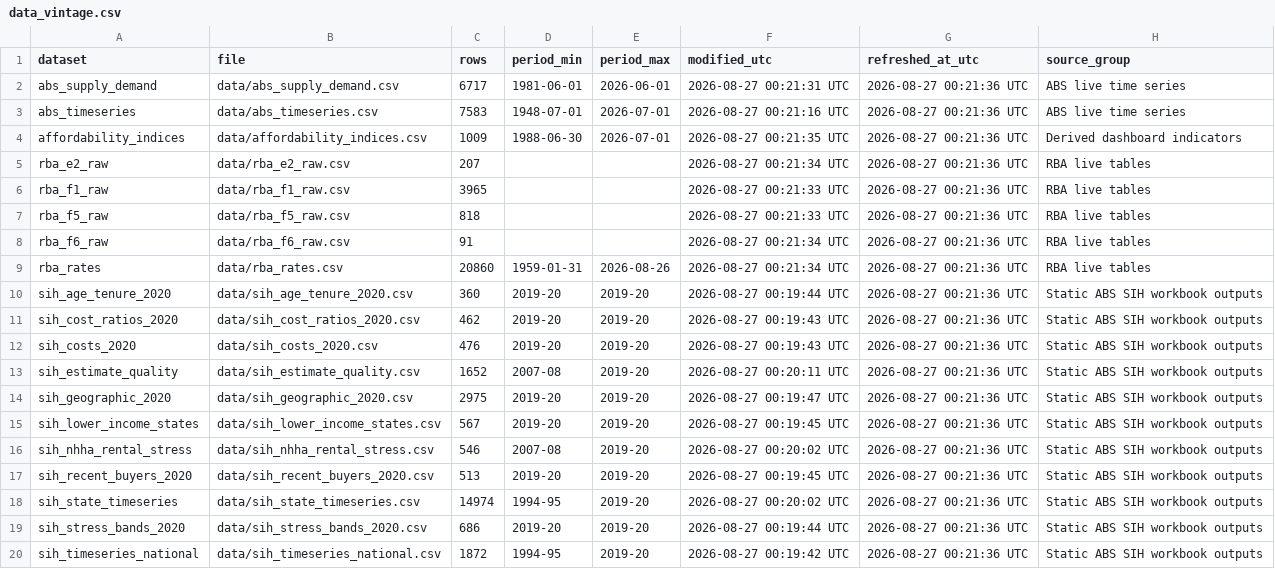
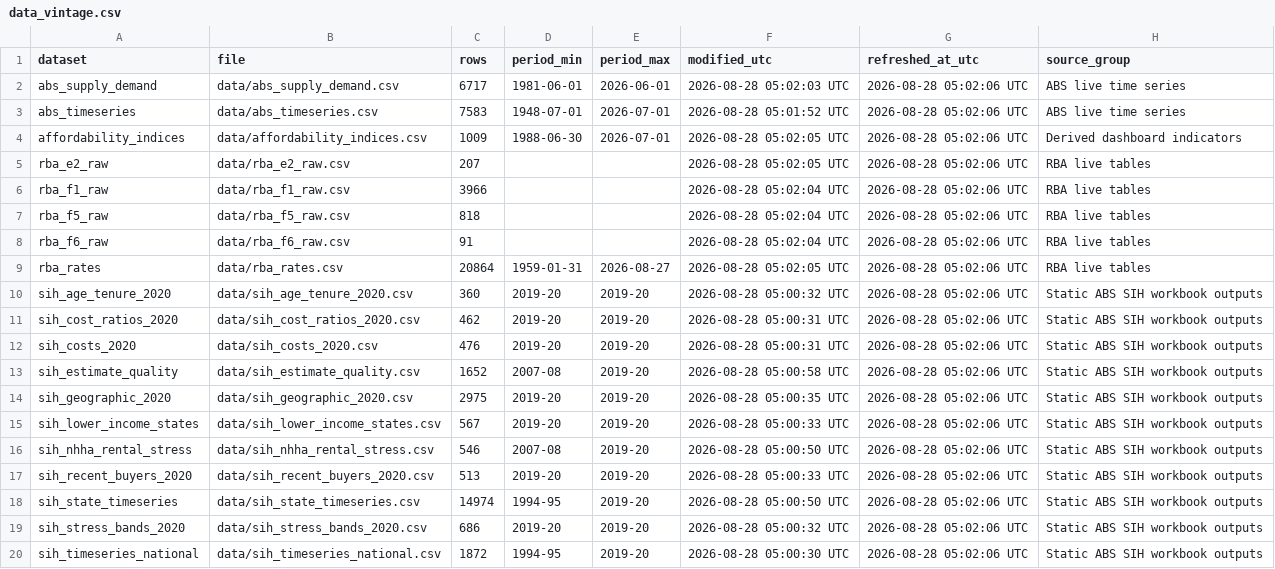
Before and after one commit to AnthonyPuggs/Housing-Affordability-Dashboard, a CSV file: data/data_vintage.csv, drawn as a sheet.

```diff
--- a/data/data_vintage.csv
+++ b/data/data_vintage.csv
@@ -1,20 +1,20 @@
 dataset,file,rows,period_min,period_max,modified_utc,refreshed_at_utc,source_group
-abs_supply_demand,data/abs_supply_demand.csv,6717,1981-06-01,2026-06-01,2026-08-27 00:21:31 UTC,2026-08-27 00:21:36 UTC,ABS live time series
-abs_timeseries,data/abs_timeseries.csv,7583,1948-07-01,2026-07-01,2026-08-27 00:21:16 UTC,2026-08-27 00:21:36 UTC,ABS live time series
-affordability_indices,data/affordability_indices.csv,1009,1988-06-30,2026-07-01,2026-08-27 00:21:35 UTC,2026-08-27 00:21:36 UTC,Derived dashboard indicators
-rba_e2_raw,data/rba_e2_raw.csv,207,,,2026-08-27 00:21:34 UTC,2026-08-27 00:21:36 UTC,RBA live tables
-rba_f1_raw,data/rba_f1_raw.csv,3965,,,2026-08-27 00:21:33 UTC,2026-08-27 00:21:36 UTC,RBA live tables
-rba_f5_raw,data/rba_f5_raw.csv,818,,,2026-08-27 00:21:33 UTC,2026-08-27 00:21:36 UTC,RBA live tables
-rba_f6_raw,data/rba_f6_raw.csv,91,,,2026-08-27 00:21:34 UTC,2026-08-27 00:21:36 UTC,RBA live tables
-rba_rates,data/rba_rates.csv,20860,1959-01-31,2026-08-26,2026-08-27 00:21:34 UTC,2026-08-27 00:21:36 UTC,RBA live tables
-sih_age_tenure_2020,data/sih_age_tenure_2020.csv,360,2019-20,2019-20,2026-08-27 00:19:44 UTC,2026-08-27 00:21:36 UTC,Static ABS SIH workbook outputs
-sih_cost_ratios_2020,data/sih_cost_ratios_2020.csv,462,2019-20,2019-20,2026-08-27 00:19:43 UTC,2026-08-27 00:21:36 UTC,Static ABS SIH workbook outputs
-sih_costs_2020,data/sih_costs_2020.csv,476,2019-20,2019-20,2026-08-27 00:19:43 UTC,2026-08-27 00:21:36 UTC,Static ABS SIH workbook outputs
-sih_estimate_quality,data/sih_estimate_quality.csv,1652,2007-08,2019-20,2026-08-27 00:20:11 UTC,2026-08-27 00:21:36 UTC,Static ABS SIH workbook outputs
-sih_geographic_2020,data/sih_geographic_2020.csv,2975,2019-20,2019-20,2026-08-27 00:19:47 UTC,2026-08-27 00:21:36 UTC,Static ABS SIH workbook outputs
-sih_lower_income_states,data/sih_lower_income_states.csv,567,2019-20,2019-20,2026-08-27 00:19:45 UTC,2026-08-27 00:21:36 UTC,Static ABS SIH workbook outputs
-sih_nhha_rental_stress,data/sih_nhha_rental_stress.csv,546,2007-08,2019-20,2026-08-27 00:20:02 UTC,2026-08-27 00:21:36 UTC,Static ABS SIH workbook outputs
-sih_recent_buyers_2020,data/sih_recent_buyers_2020.csv,513,2019-20,2019-20,2026-08-27 00:19:45 UTC,2026-08-27 00:21:36 UTC,Static ABS SIH workbook outputs
-sih_state_timeseries,data/sih_state_timeseries.csv,14974,1994-95,2019-20,2026-08-27 00:20:02 UTC,2026-08-27 00:21:36 UTC,Static ABS SIH workbook outputs
-sih_stress_bands_2020,data/sih_stress_bands_2020.csv,686,2019-20,2019-20,2026-08-27 00:19:44 UTC,2026-08-27 00:21:36 UTC,Static ABS SIH workbook outputs
-sih_timeseries_national,data/sih_timeseries_national.csv,1872,1994-95,2019-20,2026-08-27 00:19:42 UTC,2026-08-27 00:21:36 UTC,Static ABS SIH workbook outputs
+abs_supply_demand,data/abs_supply_demand.csv,6717,1981-06-01,2026-06-01,2026-08-28 05:02:03 UTC,2026-08-28 05:02:06 UTC,ABS live time series
+abs_timeseries,data/abs_timeseries.csv,7583,1948-07-01,2026-07-01,2026-08-28 05:01:52 UTC,2026-08-28 05:02:06 UTC,ABS live time series
+affordability_indices,data/affordability_indices.csv,1009,1988-06-30,2026-07-01,2026-08-28 05:02:05 UTC,2026-08-28 05:02:06 UTC,Derived dashboard indicators
+rba_e2_raw,data/rba_e2_raw.csv,207,,,2026-08-28 05:02:05 UTC,2026-08-28 05:02:06 UTC,RBA live tables
+rba_f1_raw,data/rba_f1_raw.csv,3966,,,2026-08-28 05:02:04 UTC,2026-08-28 05:02:06 UTC,RBA live tables
+rba_f5_raw,data/rba_f5_raw.csv,818,,,2026-08-28 05:02:04 UTC,2026-08-28 05:02:06 UTC,RBA live tables
+rba_f6_raw,data/rba_f6_raw.csv,91,,,2026-08-28 05:02:04 UTC,2026-08-28 05:02:06 UTC,RBA live tables
+rba_rates,data/rba_rates.csv,20864,1959-01-31,2026-08-27,2026-08-28 05:02:05 UTC,2026-08-28 05:02:06 UTC,RBA live tables
+sih_age_tenure_2020,data/sih_age_tenure_2020.csv,360,2019-20,2019-20,2026-08-28 05:00:32 UTC,2026-08-28 05:02:06 UTC,Static ABS SIH workbook outputs
+sih_cost_ratios_2020,data/sih_cost_ratios_2020.csv,462,2019-20,2019-20,2026-08-28 05:00:31 UTC,2026-08-28 05:02:06 UTC,Static ABS SIH workbook outputs
+sih_costs_2020,data/sih_costs_2020.csv,476,2019-20,2019-20,2026-08-28 05:00:31 UTC,2026-08-28 05:02:06 UTC,Static ABS SIH workbook outputs
+sih_estimate_quality,data/sih_estimate_quality.csv,1652,2007-08,2019-20,2026-08-28 05:00:58 UTC,2026-08-28 05:02:06 UTC,Static ABS SIH workbook outputs
+sih_geographic_2020,data/sih_geographic_2020.csv,2975,2019-20,2019-20,2026-08-28 05:00:35 UTC,2026-08-28 05:02:06 UTC,Static ABS SIH workbook outputs
+sih_lower_income_states,data/sih_lower_income_states.csv,567,2019-20,2019-20,2026-08-28 05:00:33 UTC,2026-08-28 05:02:06 UTC,Static ABS SIH workbook outputs
+sih_nhha_rental_stress,data/sih_nhha_rental_stress.csv,546,2007-08,2019-20,2026-08-28 05:00:50 UTC,2026-08-28 05:02:06 UTC,Static ABS SIH workbook outputs
+sih_recent_buyers_2020,data/sih_recent_buyers_2020.csv,513,2019-20,2019-20,2026-08-28 05:00:33 UTC,2026-08-28 05:02:06 UTC,Static ABS SIH workbook outputs
+sih_state_timeseries,data/sih_state_timeseries.csv,14974,1994-95,2019-20,2026-08-28 05:00:50 UTC,2026-08-28 05:02:06 UTC,Static ABS SIH workbook outputs
+sih_stress_bands_2020,data/sih_stress_bands_2020.csv,686,2019-20,2019-20,2026-08-28 05:00:32 UTC,2026-08-28 05:02:06 UTC,Static ABS SIH workbook outputs
+sih_timeseries_national,data/sih_timeseries_national.csv,1872,1994-95,2019-20,2026-08-28 05:00:30 UTC,2026-08-28 05:02:06 UTC,Static ABS SIH workbook outputs
```
Also changed, not shown: 1 other file.
